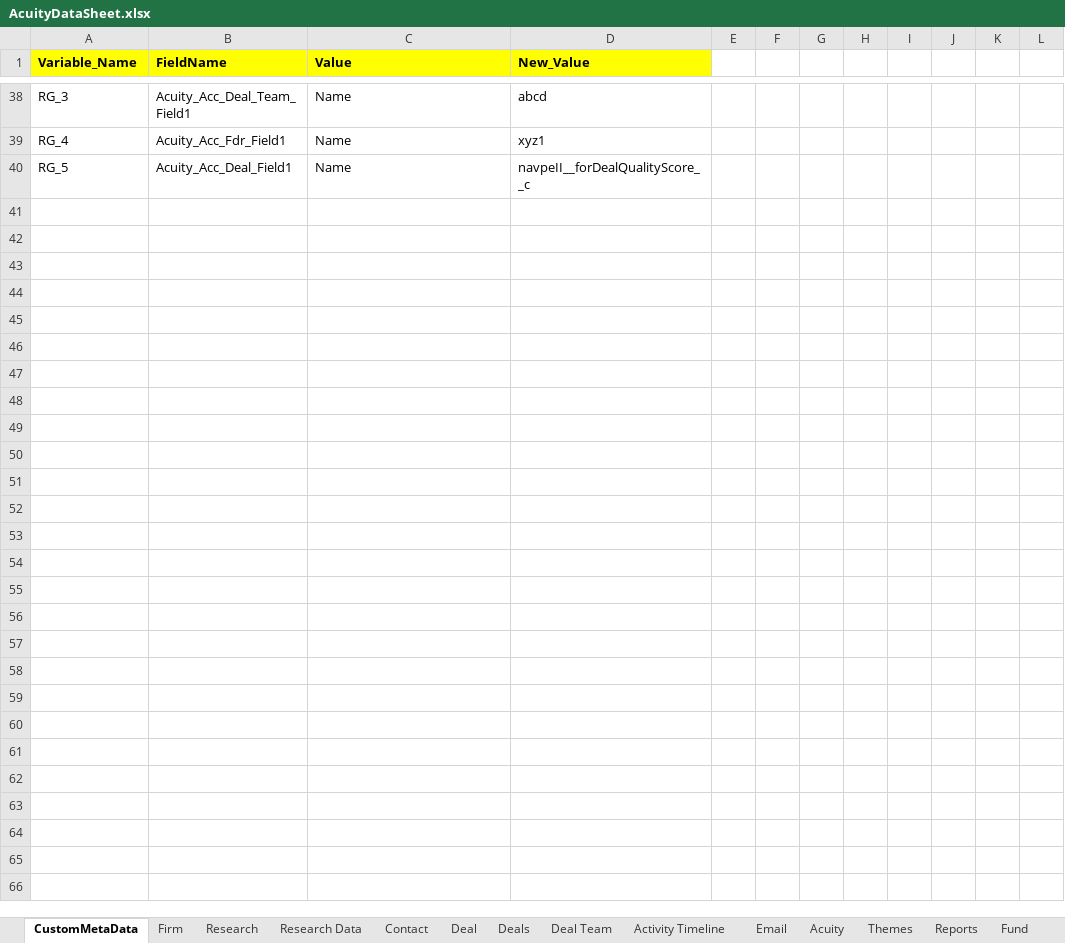
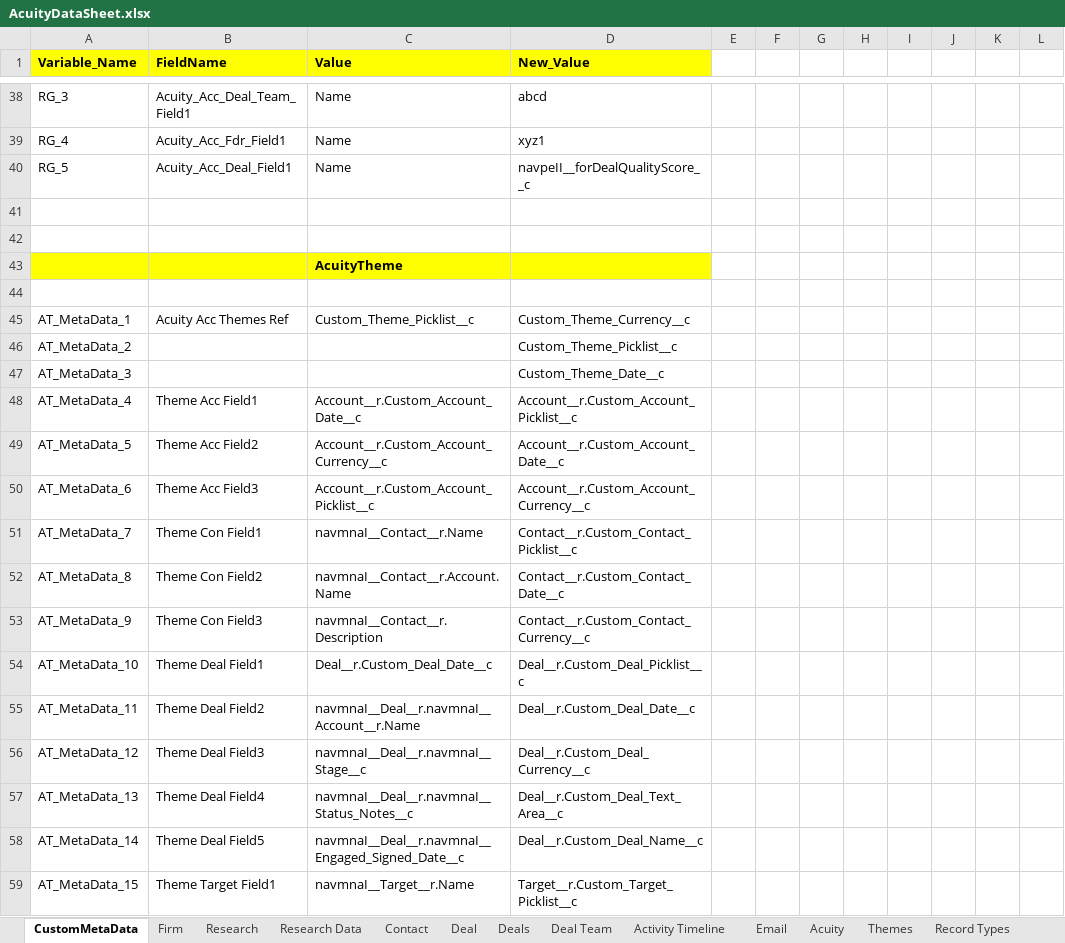
Before and after one commit to NitinNavatar/PE4.7, an Excel workbook: AcuityDataSheet.xlsx, sheet CustomMetaData, drawn as a sheet; only a part is shown, gaps mark what is left out; values as stored, in another font and other column widths than the file's, no borders; the diff covers the shown part only; the diff names each change by its address in the sheet, - before the commit and + after, or states it on an @@ line.

Commit message:
Sheet mergeing as per Acuity theme and theme team
Signed-off-by: raviNavatar <106242727+raviNavatar@users.noreply.github.com>

```diff
--- a/AcuityDataSheet.xlsx (sheet CustomMetaData)
+++ b/AcuityDataSheet.xlsx (sheet CustomMetaData)
+sheet tab: Record Types
+row 41: (empty)
+row 42: (empty)
+row 43:  |  | AcuityTheme
+row 44: (empty)
+row 45: AT_MetaData_1 | Acuity Acc Themes Ref | Custom_Theme_Picklist__c | Custom_Theme_Currency__c
+row 46: AT_MetaData_2 |  |  | Custom_Theme_Picklist__c
+row 47: AT_MetaData_3 |  |  | Custom_Theme_Date__c
+row 48: AT_MetaData_4 | Theme Acc Field1 | Account__r.Custom_Account_Date__c | Account__r.Custom_Account_Picklist__c
+row 49: AT_MetaData_5 | Theme Acc Field2 | Account__r.Custom_Account_Currency__c | Account__r.Custom_Account_Date__c
+row 50: AT_MetaData_6 | Theme Acc Field3 | Account__r.Custom_Account_Picklist__c | Account__r.Custom_Account_Currency__c
+row 51: AT_MetaData_7 | Theme Con Field1 | navmnaI__Contact__r.Name | Contact__r.Custom_Contact_Picklist__c
+row 52: AT_MetaData_8 | Theme Con Field2 | navmnaI__Contact__r.Account.Name | Contact__r.Custom_Contact_Date__c
+row 53: AT_MetaData_9 | Theme Con Field3 | navmnaI__Contact__r.Description | Contact__r.Custom_Contact_Currency__c
+row 54: AT_MetaData_10 | Theme Deal Field1 | Deal__r.Custom_Deal_Date__c | Deal__r.Custom_Deal_Picklist__c
+row 55: AT_MetaData_11 | Theme Deal Field2 | navmnaI__Deal__r.navmnaI__Account__r.Name | Deal__r.Custom_Deal_Date__c
+row 56: AT_MetaData_12 | Theme Deal Field3 | navmnaI__Deal__r.navmnaI__Stage__c | Deal__r.Custom_Deal_Currency__c
+row 57: AT_MetaData_13 | Theme Deal Field4 | navmnaI__Deal__r.navmnaI__Status_Notes__c | Deal__r.Custom_Deal_Text_Area__c
+row 58: AT_MetaData_14 | Theme Deal Field5 | navmnaI__Deal__r.navmnaI__Engaged_Signed_Date__c | Deal__r.Custom_Deal_Name__c
+row 59: AT_MetaData_15 | Theme Target Field1 | navmnaI__Target__r.Name | Target__r.Custom_Target_Picklist__c
```
Also changed, not shown: 10 added rows elsewhere in this sheet, sheet Themes, sheet Firm, sheet Contact, sheet Deal, sheet Activity Timeline, TestCases.xlsx.
